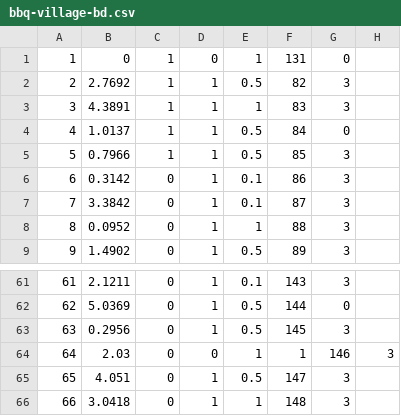
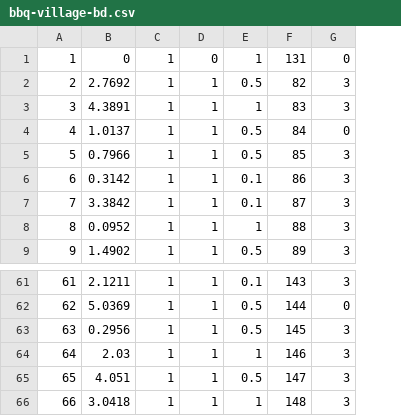
Before and after one commit to Eliah7/LocalisationApp, a CSV file: src/main/java/com/example/application/views/data/bbq-village-bd.csv, drawn as a sheet; only a part is shown, gaps mark what is left out; removed rows and columns are numbered as before the commit, all else as after; the diff names each change by its address in the sheet, - before the commit and + after, or states it on an @@ line.

```diff
--- a/src/main/java/com/example/application/views/data/bbq-village-bd.csv
+++ b/src/main/java/com/example/application/views/data/bbq-village-bd.csv
-column C, rows 1-9: 1 | 1 | 1 | 1 | 1 | 0 | 0 | 0 | 0; rows 61-66: all 0
+column C, rows 1-9: all 1; rows 61-66: all 1
-column H, row 64: 3
-D64: 0
+D64: 1
-F64: 1
+F64: 146
-G64: 146
+G64: 3
```
Also changed, not shown: 5 other files.
